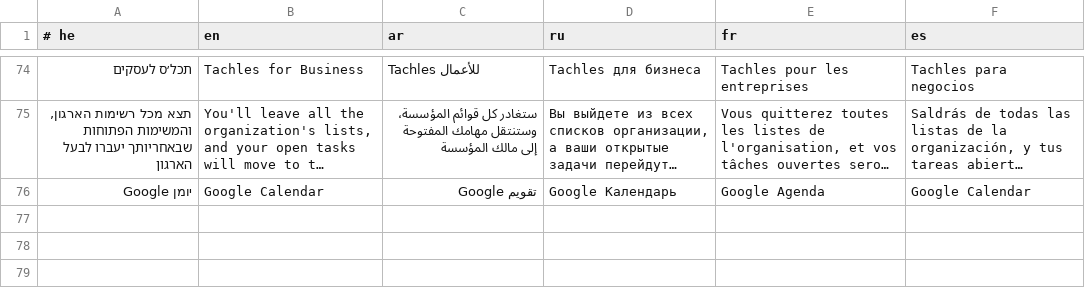
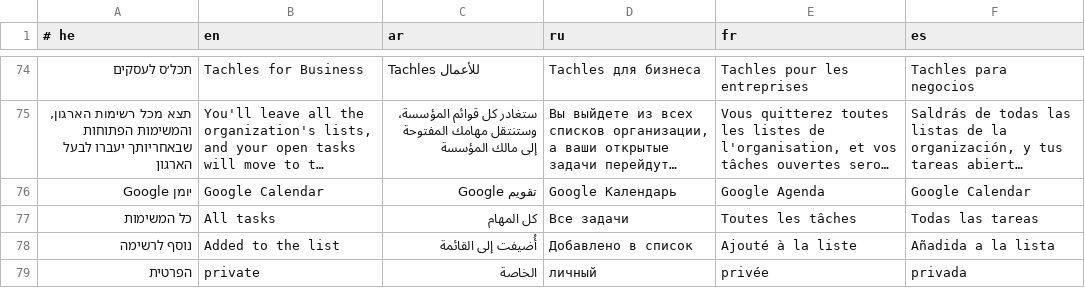
Before and after one commit to ranizik/beit-habira-push, a TSV file: tools/i18n/extra.tsv, drawn as a sheet; only a part is shown, gaps mark what is left out; long unchanged cells end in ….

```diff
--- a/tools/i18n/extra.tsv
+++ b/tools/i18n/extra.tsv
@@ -76 +76,4 @@
 יומן Google	Google Calendar	تقويم Google	Google Календарь	Google Agenda	Google Calendar
+כל המשימות	All tasks	كل المهام	Все задачи	Toutes les tâches	Todas las tareas
+נוסף לרשימה	Added to the list	أُضيفت إلى القائمة	Добавлено в список	Ajouté à la liste	Añadida a la lista
+הפרטית	private	الخاصة	личный	privée	privada
```
Also changed, not shown: 7 other files.
